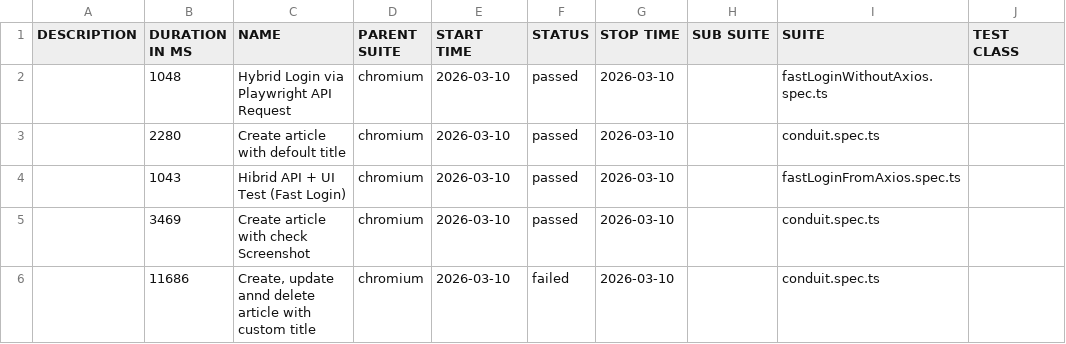
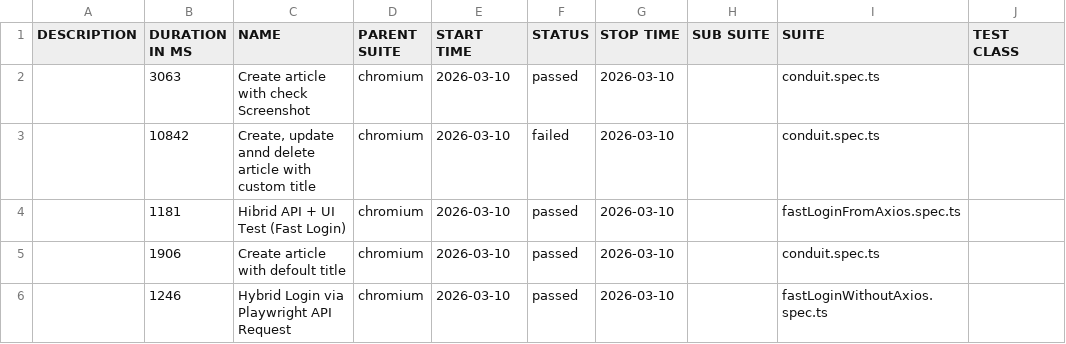
Before and after one commit to baleksandr/playwright-conduit-framework, a CSV file: data/suites.csv, drawn as a sheet; only a part is shown; the diff names each change by its address in the sheet, - before the commit and + after, or states it on an @@ line.

```diff
--- a/data/suites.csv
+++ b/data/suites.csv
-B2 (DURATION IN MS): 1048
+B2 (DURATION IN MS): 3063
-C2 (NAME): Hybrid Login via Playwright API Request
+C2 (NAME): Create article with check Screenshot
-I2 (SUITE): fastLoginWithoutAxios.spec.ts
+I2 (SUITE): conduit.spec.ts
-B3 (DURATION IN MS): 2280
+B3 (DURATION IN MS): 10842
-C3 (NAME): Create article with defoult title
+C3 (NAME): Create, update annd delete article with custom title
-F3 (STATUS): passed
+F3 (STATUS): failed
-B4 (DURATION IN MS): 1043
+B4 (DURATION IN MS): 1181
-B5 (DURATION IN MS): 3469
+B5 (DURATION IN MS): 1906
-C5 (NAME): Create article with check Screenshot
+C5 (NAME): Create article with defoult title
-B6 (DURATION IN MS): 11686
+B6 (DURATION IN MS): 1246
-C6 (NAME): Create, update annd delete article with custom title
+C6 (NAME): Hybrid Login via Playwright API Request
-F6 (STATUS): failed
+F6 (STATUS): passed
-I6 (SUITE): conduit.spec.ts
+I6 (SUITE): fastLoginWithoutAxios.spec.ts
```
Also changed, not shown: 56 other files.
